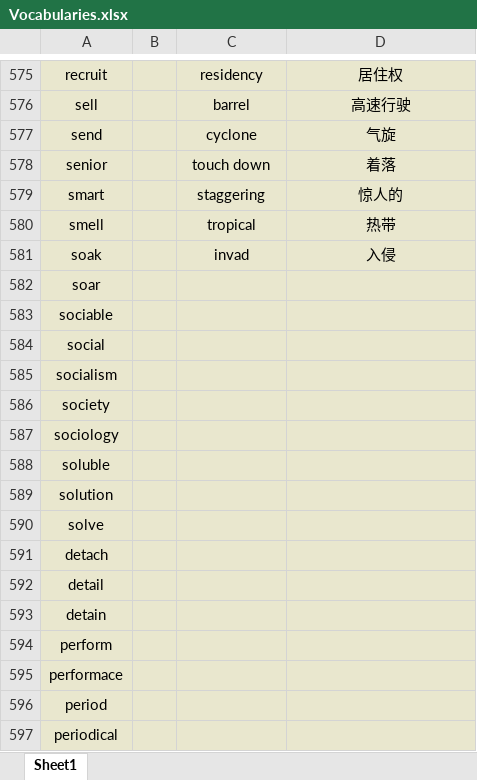
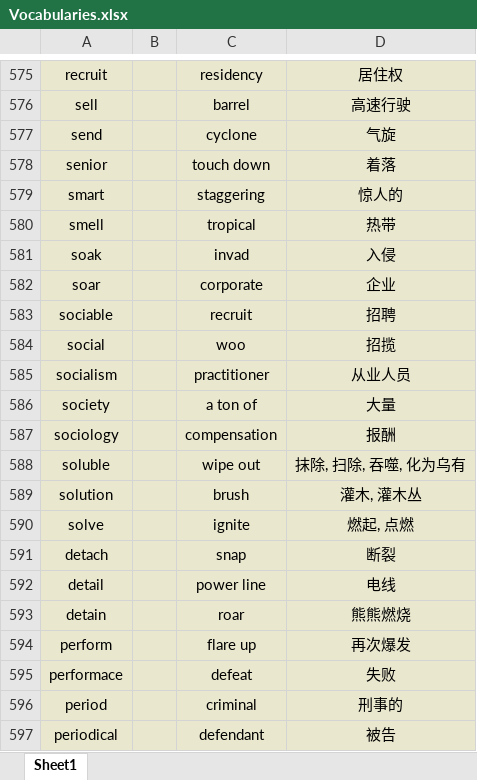
Before and after one commit to Favian096/LearningNotes, an Excel workbook: English/Vocabularies.xlsx, sheet Sheet1, drawn as a sheet; only a part is shown, gaps mark what is left out; values as stored, in another font and other column widths than the file's, no borders; the diff covers the shown part only; the diff names each change by its address in the sheet, - before the commit and + after, or states it on an @@ line.

```diff
--- a/English/Vocabularies.xlsx (sheet Sheet1)
+++ b/English/Vocabularies.xlsx (sheet Sheet1)
-C582: (empty)
+C582: corporate
-D582: (empty)
+D582: 企业
-C583: (empty)
+C583: recruit
-D583: (empty)
+D583: 招聘
-C584: (empty)
+C584: woo
-D584: (empty)
+D584: 招揽
-C585: (empty)
+C585: practitioner
-D585: (empty)
+D585: 从业人员
-C586: (empty)
+C586: a ton of
-D586: (empty)
+D586: 大量
-C587: (empty)
+C587: compensation
-D587: (empty)
+D587: 报酬
-C588: (empty)
+C588: wipe out
-D588: (empty)
+D588: 抹除, 扫除, 吞噬, 化为乌有
-C589: (empty)
+C589: brush
-D589: (empty)
+D589: 灌木, 灌木丛
-C590: (empty)
+C590: ignite
-D590: (empty)
+D590: 燃起, 点燃
-C591: (empty)
+C591: snap
-D591: (empty)
+D591: 断裂
-C592: (empty)
+C592: power line
-D592: (empty)
+D592: 电线
-C593: (empty)
+C593: roar
-D593: (empty)
+D593: 熊熊燃烧
-C594: (empty)
+C594: flare up
-D594: (empty)
+D594: 再次爆发
-C595: (empty)
+C595: defeat
-D595: (empty)
+D595: 失败
-C596: (empty)
+C596: criminal
-D596: (empty)
+D596: 刑事的
-C597: (empty)
+C597: defendant
-D597: (empty)
+D597: 被告
```
Also changed, not shown: 124 added rows and 6 edited cells elsewhere in this sheet.
